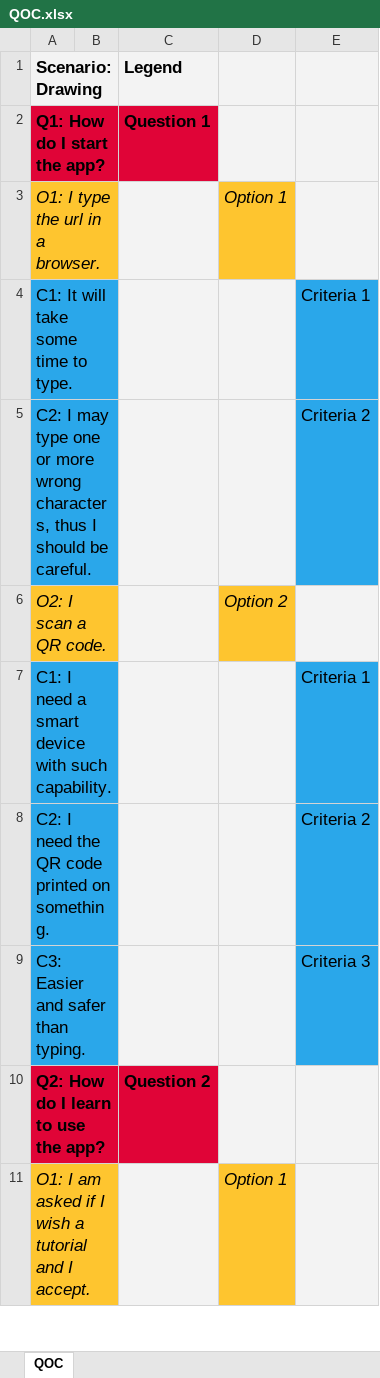
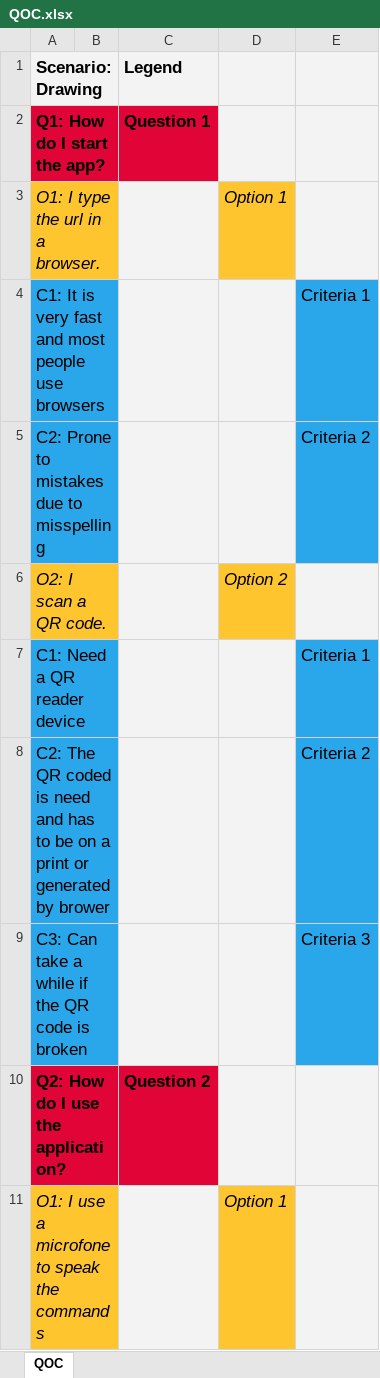
Before and after one commit to tzclucian/voice-geometry-painter, an Excel workbook: Design/MathWithSound/QOC.xlsx, sheet QOC, drawn as a sheet; only a part is shown; values as stored, in another font and other column widths than the file's, no borders; the diff covers the shown part only; the diff names each change by its address in the sheet, - before the commit and + after, or states it on an @@ line.

Commit message:
Fixed qoc

```diff
--- a/Design/MathWithSound/QOC.xlsx (sheet QOC)
+++ b/Design/MathWithSound/QOC.xlsx (sheet QOC)
-A4 (Scenario: Drawing): C1: It will take some time to type.
+A4 (Scenario: Drawing): C1: It is very fast and most people use browsers
-A5 (Scenario: Drawing): C2: I may type one or more wrong characters, thus I should be careful.
+A5 (Scenario: Drawing): C2: Prone to mistakes due to misspelling
-A7 (Scenario: Drawing): C1: I need a smart device with such capability.
+A7 (Scenario: Drawing): C1: Need a QR reader device
-A8 (Scenario: Drawing): C2: I need the QR code printed on something.
+A8 (Scenario: Drawing): C2: The QR coded is need and has to be on a print or generated by brower
-A9 (Scenario: Drawing): C3: Easier and safer than typing.
+A9 (Scenario: Drawing): C3: Can take a while if the QR code is broken
-A10 (Scenario: Drawing): Q2: How do I learn to use the app?
+A10 (Scenario: Drawing): Q2: How do I use the application?
-A11 (Scenario: Drawing): O1: I am asked if I wish a tutorial and I accept.
+A11 (Scenario: Drawing): O1: I use a microfone to speak the commands
```
Also changed, not shown: 7 edited cells elsewhere in this sheet.
